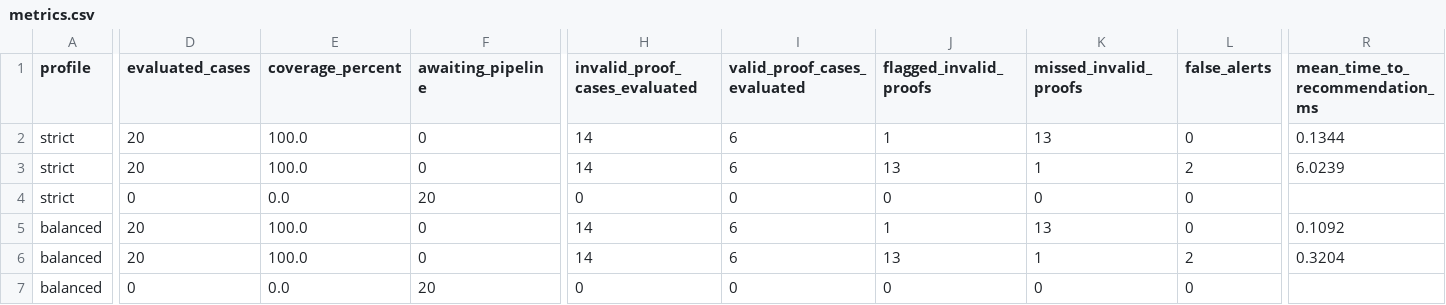
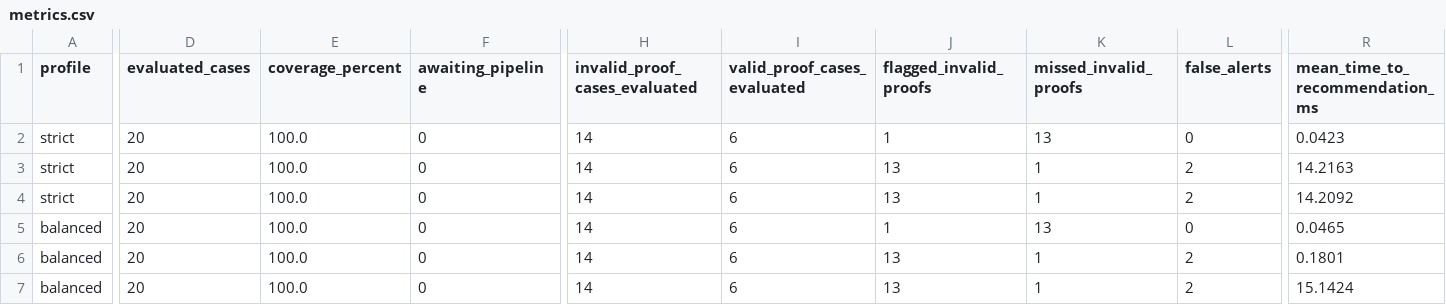
Before and after one commit to koguuu/zer0Track, a CSV file: evaluation/results/metrics.csv, drawn as a sheet; only a part is shown, gaps mark what is left out; the diff covers the shown part only; the diff names each change by its address in the sheet, - before the commit and + after, or states it on an @@ line.

```diff
--- a/evaluation/results/metrics.csv
+++ b/evaluation/results/metrics.csv
-R2 (mean_time_to_recommendation_ms): 0.1344
+R2 (mean_time_to_recommendation_ms): 0.0423
-R3 (mean_time_to_recommendation_ms): 6.0239
+R3 (mean_time_to_recommendation_ms): 14.2163
-D4 (evaluated_cases): 0
+D4 (evaluated_cases): 20
-E4 (coverage_percent): 0.0
+E4 (coverage_percent): 100.0
-F4 (awaiting_pipeline): 20
+F4 (awaiting_pipeline): 0
-H4 (invalid_proof_cases_evaluated): 0
+H4 (invalid_proof_cases_evaluated): 14
-I4 (valid_proof_cases_evaluated): 0
+I4 (valid_proof_cases_evaluated): 6
-J4 (flagged_invalid_proofs): 0
+J4 (flagged_invalid_proofs): 13
-K4 (missed_invalid_proofs): 0
+K4 (missed_invalid_proofs): 1
-L4 (false_alerts): 0
+L4 (false_alerts): 2
-R4 (mean_time_to_recommendation_ms): (empty)
+R4 (mean_time_to_recommendation_ms): 14.2092
-R5 (mean_time_to_recommendation_ms): 0.1092
+R5 (mean_time_to_recommendation_ms): 0.0465
-R6 (mean_time_to_recommendation_ms): 0.3204
+R6 (mean_time_to_recommendation_ms): 0.1801
-D7 (evaluated_cases): 0
+D7 (evaluated_cases): 20
-E7 (coverage_percent): 0.0
+E7 (coverage_percent): 100.0
-F7 (awaiting_pipeline): 20
+F7 (awaiting_pipeline): 0
-H7 (invalid_proof_cases_evaluated): 0
+H7 (invalid_proof_cases_evaluated): 14
-I7 (valid_proof_cases_evaluated): 0
+I7 (valid_proof_cases_evaluated): 6
-J7 (flagged_invalid_proofs): 0
+J7 (flagged_invalid_proofs): 13
-K7 (missed_invalid_proofs): 0
+K7 (missed_invalid_proofs): 1
-L7 (false_alerts): 0
+L7 (false_alerts): 2
-R7 (mean_time_to_recommendation_ms): (empty)
+R7 (mean_time_to_recommendation_ms): 15.1424
```
Also changed, not shown: 29 edited cells elsewhere in this file, evaluation/results/predictions.csv, 3 other files.
